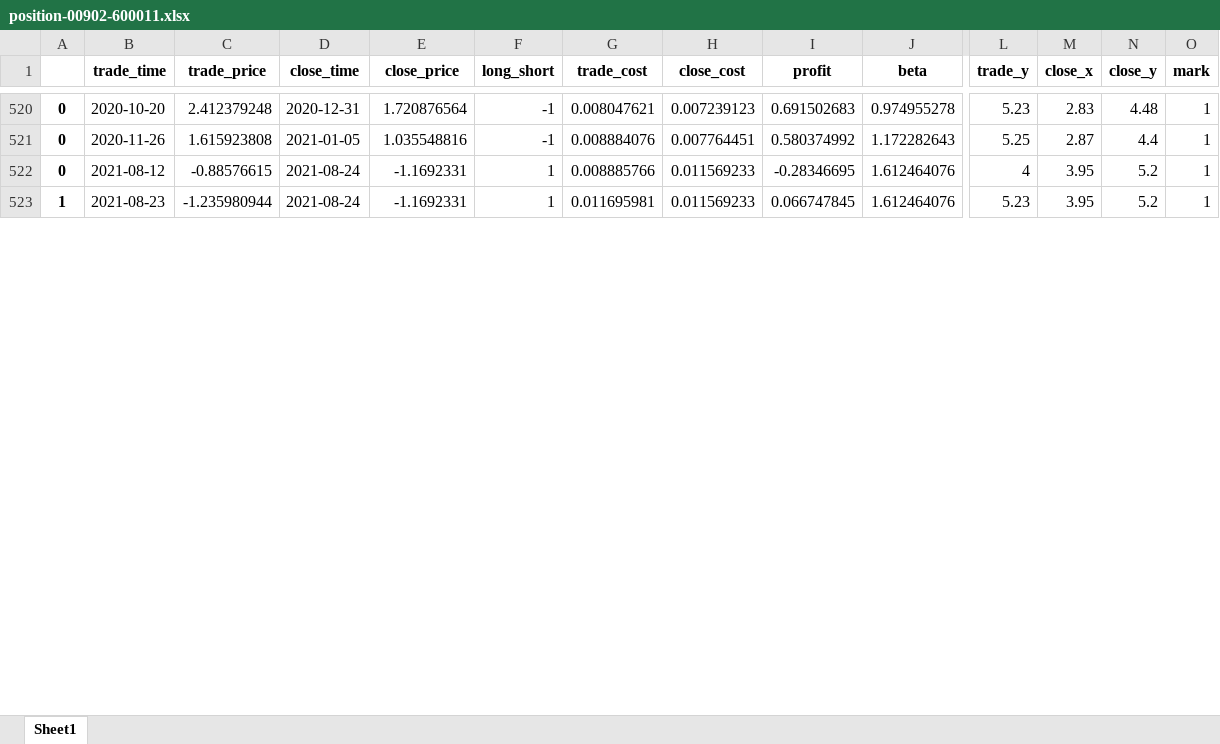
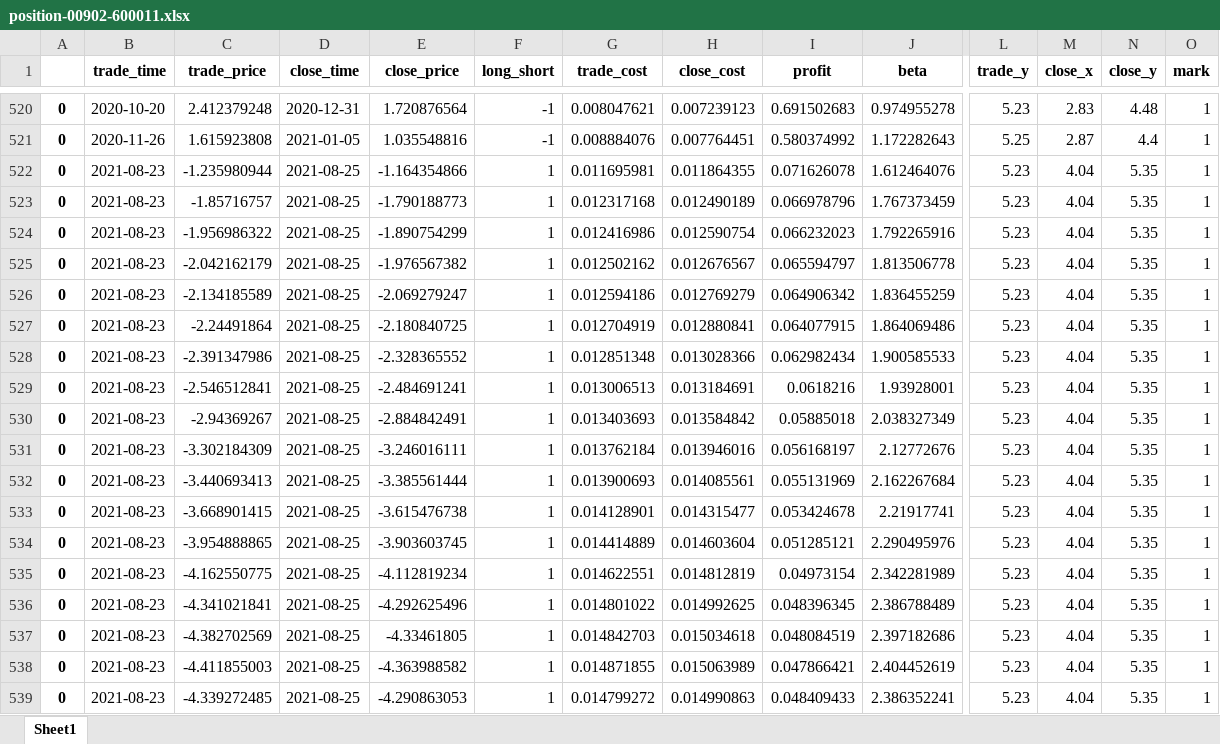
Before and after one commit to quanttrade/product, an Excel workbook: s60_signal/position-00902-600011.xlsx, sheet Sheet1, drawn as a sheet; only a part is shown, gaps mark what is left out; values as stored, in another font and other column widths than the file's, no borders; removed rows and columns are numbered as before the commit, all else as after; rows hold the shown columns only; the diff covers the shown part only; the diff names each change by its address in the sheet, - before the commit and + after, or states it on an @@ line.

```diff
--- a/s60_signal/position-00902-600011.xlsx (sheet Sheet1)
+++ b/s60_signal/position-00902-600011.xlsx (sheet Sheet1)
-row 522: 0 | 2021-08-12 | -0.88576615 | 2021-08-24 | -1.1692331 | 1 | 0.008885766 | 0.011569233 | -0.28346695 | 1.612464076 | 4 | 3.95 | 5.2 | 1
-A522: 1
+A522: 0
-D522 (close_time): 2021-08-24
+D522 (close_time): 2021-08-25
-E522 (close_price): -1.1692331
+E522 (close_price): -1.164354866
-H522 (close_cost): 0.011569233
+H522 (close_cost): 0.011864355
-I522 (profit): 0.066747845
+I522 (profit): 0.071626078
-M522 (close_x): 3.95
+M522 (close_x): 4.04
-N522 (close_y): 5.2
+N522 (close_y): 5.35
+row 523: 0 | 2021-08-23 | -1.85716757 | 2021-08-25 | -1.790188773 | 1 | 0.012317168 | 0.012490189 | 0.066978796 | 1.767373459 | 5.23 | 4.04 | 5.35 | 1
+row 524: 0 | 2021-08-23 | -1.956986322 | 2021-08-25 | -1.890754299 | 1 | 0.012416986 | 0.012590754 | 0.066232023 | 1.792265916 | 5.23 | 4.04 | 5.35 | 1
+row 525: 0 | 2021-08-23 | -2.042162179 | 2021-08-25 | -1.976567382 | 1 | 0.012502162 | 0.012676567 | 0.065594797 | 1.813506778 | 5.23 | 4.04 | 5.35 | 1
+row 526: 0 | 2021-08-23 | -2.134185589 | 2021-08-25 | -2.069279247 | 1 | 0.012594186 | 0.012769279 | 0.064906342 | 1.836455259 | 5.23 | 4.04 | 5.35 | 1
+row 527: 0 | 2021-08-23 | -2.24491864 | 2021-08-25 | -2.180840725 | 1 | 0.012704919 | 0.012880841 | 0.064077915 | 1.864069486 | 5.23 | 4.04 | 5.35 | 1
+row 528: 0 | 2021-08-23 | -2.391347986 | 2021-08-25 | -2.328365552 | 1 | 0.012851348 | 0.013028366 | 0.062982434 | 1.900585533 | 5.23 | 4.04 | 5.35 | 1
+row 529: 0 | 2021-08-23 | -2.546512841 | 2021-08-25 | -2.484691241 | 1 | 0.013006513 | 0.013184691 | 0.0618216 | 1.93928001 | 5.23 | 4.04 | 5.35 | 1
+row 530: 0 | 2021-08-23 | -2.94369267 | 2021-08-25 | -2.884842491 | 1 | 0.013403693 | 0.013584842 | 0.05885018 | 2.038327349 | 5.23 | 4.04 | 5.35 | 1
+row 531: 0 | 2021-08-23 | -3.302184309 | 2021-08-25 | -3.246016111 | 1 | 0.013762184 | 0.013946016 | 0.056168197 | 2.12772676 | 5.23 | 4.04 | 5.35 | 1
+row 532: 0 | 2021-08-23 | -3.440693413 | 2021-08-25 | -3.385561444 | 1 | 0.013900693 | 0.014085561 | 0.055131969 | 2.162267684 | 5.23 | 4.04 | 5.35 | 1
+row 533: 0 | 2021-08-23 | -3.668901415 | 2021-08-25 | -3.615476738 | 1 | 0.014128901 | 0.014315477 | 0.053424678 | 2.21917741 | 5.23 | 4.04 | 5.35 | 1
+row 534: 0 | 2021-08-23 | -3.954888865 | 2021-08-25 | -3.903603745 | 1 | 0.014414889 | 0.014603604 | 0.051285121 | 2.290495976 | 5.23 | 4.04 | 5.35 | 1
+row 535: 0 | 2021-08-23 | -4.162550775 | 2021-08-25 | -4.112819234 | 1 | 0.014622551 | 0.014812819 | 0.04973154 | 2.342281989 | 5.23 | 4.04 | 5.35 | 1
+row 536: 0 | 2021-08-23 | -4.341021841 | 2021-08-25 | -4.292625496 | 1 | 0.014801022 | 0.014992625 | 0.048396345 | 2.386788489 | 5.23 | 4.04 | 5.35 | 1
+row 537: 0 | 2021-08-23 | -4.382702569 | 2021-08-25 | -4.33461805 | 1 | 0.014842703 | 0.015034618 | 0.048084519 | 2.397182686 | 5.23 | 4.04 | 5.35 | 1
+row 538: 0 | 2021-08-23 | -4.411855003 | 2021-08-25 | -4.363988582 | 1 | 0.014871855 | 0.015063989 | 0.047866421 | 2.404452619 | 5.23 | 4.04 | 5.35 | 1
+row 539: 0 | 2021-08-23 | -4.339272485 | 2021-08-25 | -4.290863053 | 1 | 0.014799272 | 0.014990863 | 0.048409433 | 2.386352241 | 5.23 | 4.04 | 5.35 | 1
```
Also changed, not shown: 8 added rows and 6 edited cells elsewhere in this sheet, s60_signal/position-00386-600028.xlsx, s60_signal/position-01088-601088.xlsx, 55 other files.
